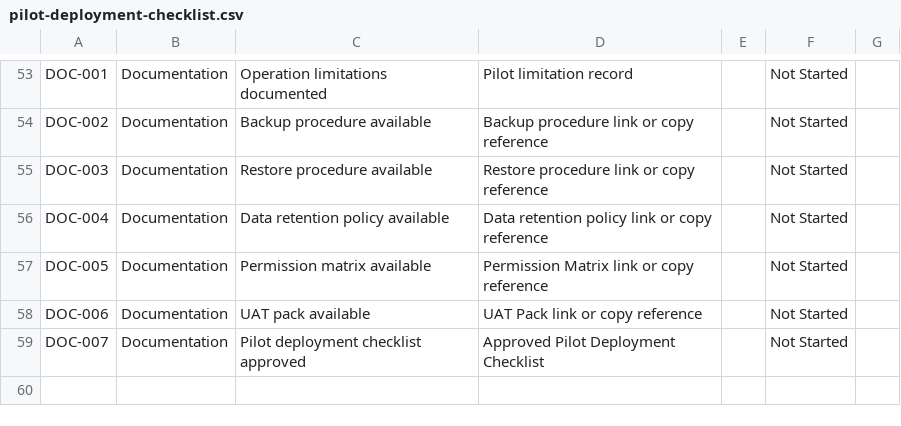
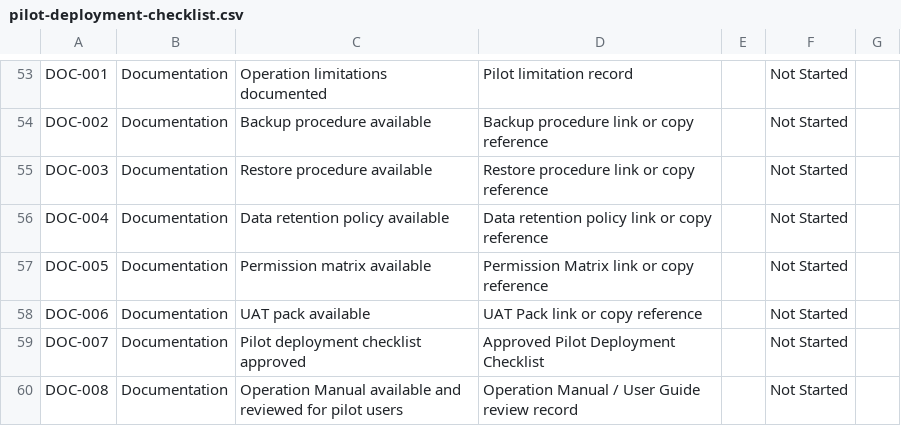
Before and after one commit to Martinolli/aviation-risk-management-tool, a CSV file: docs/templates/pilot-deployment-checklist.csv, drawn as a sheet; only a part is shown, gaps mark what is left out.

Commit message:
Add operation manual

```diff
--- a/docs/templates/pilot-deployment-checklist.csv
+++ b/docs/templates/pilot-deployment-checklist.csv
@@ -59 +59,2 @@ DOC-006,Documentation,UAT pack available,UAT Pack link or copy reference,,Not St
 DOC-007,Documentation,Pilot deployment checklist approved,Approved Pilot Deployment Checklist,,Not Started,
+DOC-008,Documentation,Operation Manual available and reviewed for pilot users,Operation Manual / User Guide review record,,Not Started,
```
Also changed, not shown: 6 other files.
